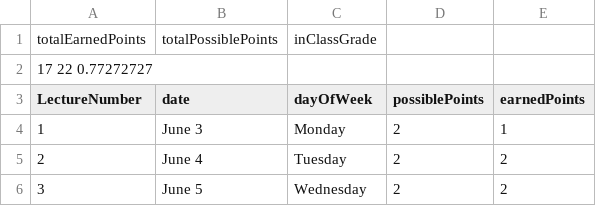
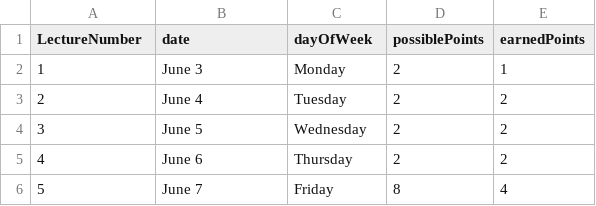
Before and after one commit to Ammaar-Alam/mat201-grade-calculator, a CSV file: out/production/mat201-grade_calc/lectures.csv, drawn as a sheet; only a part is shown; the shorter side is filled out with more unchanged rows.

```diff
--- a/out/production/mat201-grade_calc/lectures.csv
+++ b/out/production/mat201-grade_calc/lectures.csv
@@ -1,3 +1 @@
-totalEarnedPoints,totalPossiblePoints,inClassGrade
-17 22 0.77272727
 LectureNumber,date,dayOfWeek,possiblePoints,earnedPoints
```
Also changed, not shown: lectures.csv, 6 other files.
